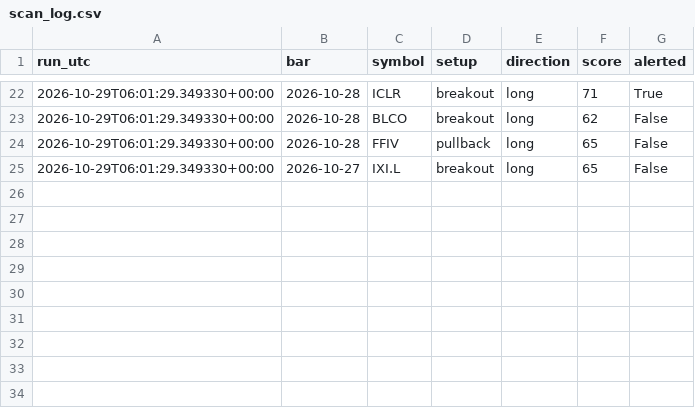
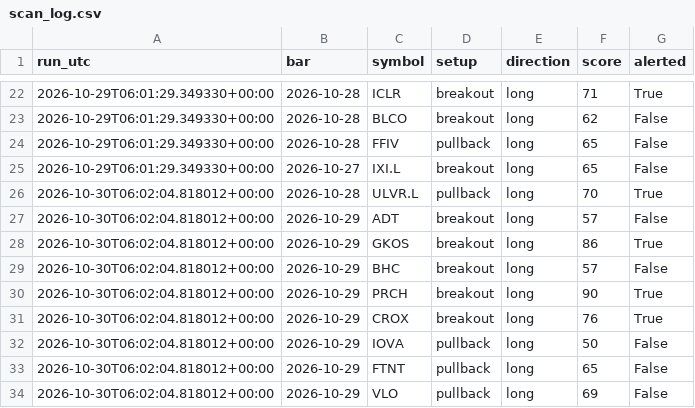
Before and after one commit to whitecraig860-commits/trading-bot, a CSV file: state/scan_log.csv, drawn as a sheet; only a part is shown, gaps mark what is left out.

Commit message:
Bot state 2026-10-30

```diff
--- a/state/scan_log.csv
+++ b/state/scan_log.csv
@@ -25 +25,10 @@ run_utc,bar,symbol,setup,direction,score,alerted
 2026-10-29T06:01:29.349330+00:00,2026-10-27,IXI.L,breakout,long,65,False
+2026-10-30T06:02:04.818012+00:00,2026-10-28,ULVR.L,pullback,long,70,True
+2026-10-30T06:02:04.818012+00:00,2026-10-29,ADT,breakout,long,57,False
+2026-10-30T06:02:04.818012+00:00,2026-10-29,GKOS,breakout,long,86,True
+2026-10-30T06:02:04.818012+00:00,2026-10-29,BHC,breakout,long,57,False
+2026-10-30T06:02:04.818012+00:00,2026-10-29,PRCH,breakout,long,90,True
+2026-10-30T06:02:04.818012+00:00,2026-10-29,CROX,breakout,long,76,True
+2026-10-30T06:02:04.818012+00:00,2026-10-29,IOVA,pullback,long,50,False
+2026-10-30T06:02:04.818012+00:00,2026-10-29,FTNT,pullback,long,65,False
+2026-10-30T06:02:04.818012+00:00,2026-10-29,VLO,pullback,long,69,False
```
Also changed, not shown: 1 other file.
